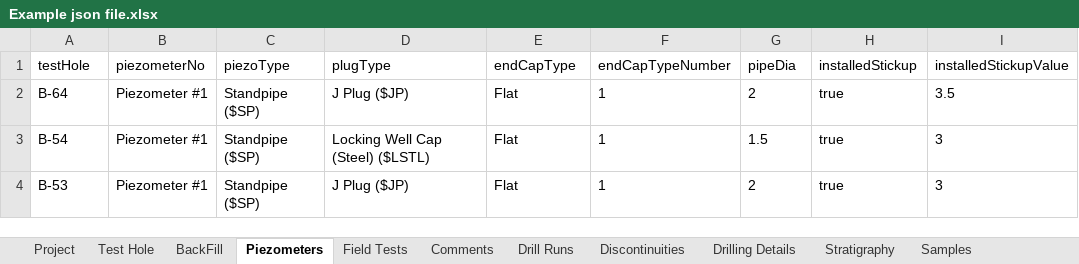
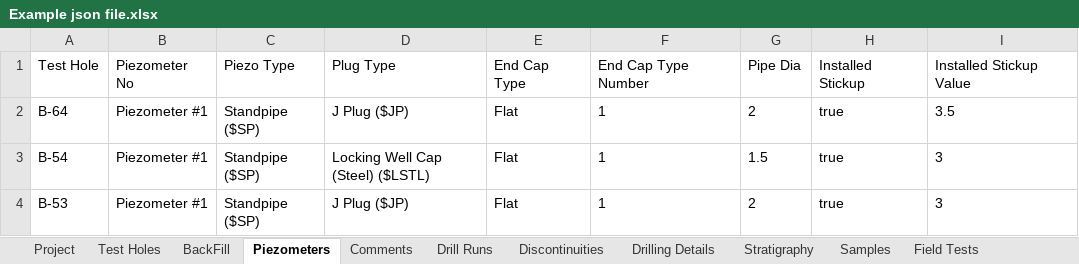
Before and after one commit to Aqudei/ConsoleApp1, an Excel workbook: Example json file.xlsx, sheet Piezometers, drawn as a sheet; values as stored, in another font and other column widths than the file's, no borders; table styles not drawn; the diff names each change by its address in the sheet, - before the commit and + after, or states it on an @@ line.

```diff
--- a/Example json file.xlsx (sheet Piezometers)
+++ b/Example json file.xlsx (sheet Piezometers)
-sheet tab: Test Hole
+sheet tab: Test Holes
@@ sheet tab order changed: Project | Test Holes | BackFill | Piezometers | Comments | Drill Runs | Discontinuities | Drilling Details | Stratigraphy | Samples | Field Tests @@
-A1: testHole
+A1: Test Hole
-B1: piezometerNo
+B1: Piezometer No
-C1: piezoType
+C1: Piezo Type
-D1: plugType
+D1: Plug Type
-E1: endCapType
+E1: End Cap Type
-F1: endCapTypeNumber
+F1: End Cap Type Number
-G1: pipeDia
+G1: Pipe Dia
-H1: installedStickup
+H1: Installed Stickup
-I1: installedStickupValue
+I1: Installed Stickup Value
```
Also changed, not shown: sheet Field Tests, sheet Test Holes, sheet Samples, sheet Drill Runs, sheet Drilling Details, sheet Project, 4 more sheets, 4 other files.
